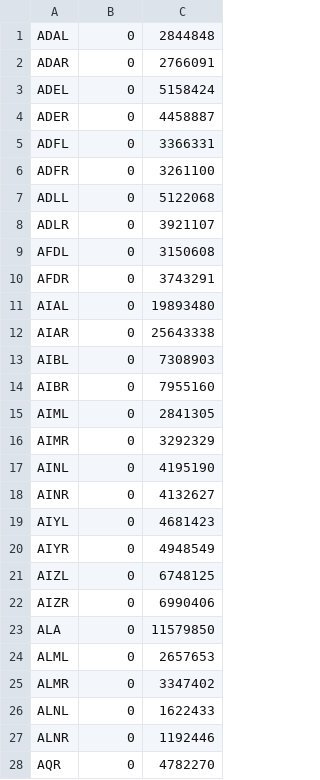
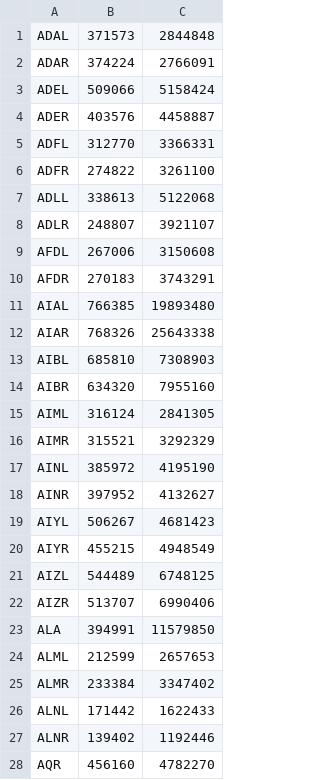
Before and after one commit to cabrittin/volumetric_analysis, a CSV file: mat/jsh_size_stats.csv, drawn as a sheet; only a part is shown; the diff covers the shown part only.

Commit message:
Complted analysis of surface area sizes

```diff
--- a/mat/jsh_size_stats.csv
+++ b/mat/jsh_size_stats.csv
@@ -1,28 +1,28 @@
-ADAL,0,2844848
-ADAR,0,2766091
-ADEL,0,5158424
-ADER,0,4458887
-ADFL,0,3366331
-ADFR,0,3261100
-ADLL,0,5122068
-ADLR,0,3921107
-AFDL,0,3150608
-AFDR,0,3743291
-AIAL,0,19893480
-AIAR,0,25643338
-AIBL,0,7308903
-AIBR,0,7955160
-AIML,0,2841305
-AIMR,0,3292329
-AINL,0,4195190
-AINR,0,4132627
-AIYL,0,4681423
-AIYR,0,4948549
-AIZL,0,6748125
-AIZR,0,6990406
-ALA,0,11579850
-ALML,0,2657653
-ALMR,0,3347402
-ALNL,0,1622433
-ALNR,0,1192446
-AQR,0,4782270
+ADAL,371573,2844848
+ADAR,374224,2766091
+ADEL,509066,5158424
+ADER,403576,4458887
+ADFL,312770,3366331
+ADFR,274822,3261100
+ADLL,338613,5122068
+ADLR,248807,3921107
+AFDL,267006,3150608
+AFDR,270183,3743291
+AIAL,766385,19893480
+AIAR,768326,25643338
+AIBL,685810,7308903
+AIBR,634320,7955160
+AIML,316124,2841305
+AIMR,315521,3292329
+AINL,385972,4195190
+AINR,397952,4132627
+AIYL,506267,4681423
+AIYR,455215,4948549
+AIZL,544489,6748125
+AIZR,513707,6990406
+ALA,394991,11579850
+ALML,212599,2657653
+ALMR,233384,3347402
+ALNL,171442,1622433
+ALNR,139402,1192446
+AQR,456160,4782270
```
Also changed, not shown: 155 edited cells elsewhere in this file, mat/n2u_size_stats.csv, 4 other files.
